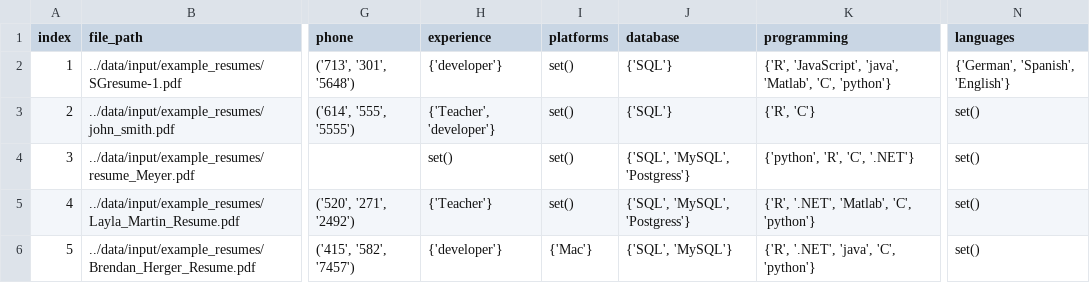
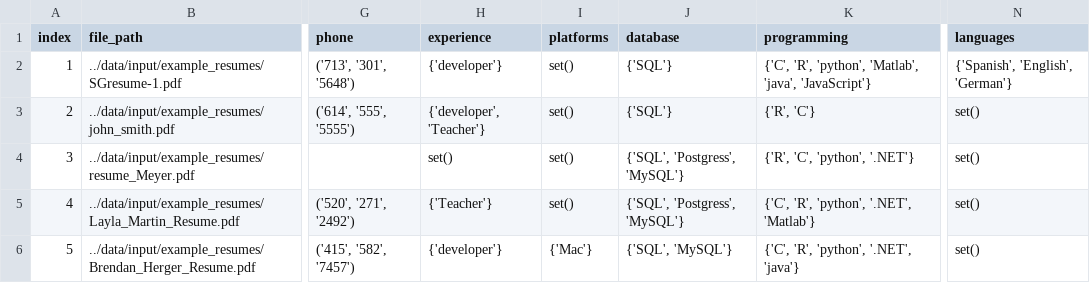
Before and after one commit to bjherger/ResumeParser, a CSV file: data/output/resume_summary.csv, drawn as a sheet; only a part is shown, gaps mark what is left out; the diff names each change by its address in the sheet, - before the commit and + after, or states it on an @@ line.

```diff
--- a/data/output/resume_summary.csv
+++ b/data/output/resume_summary.csv
-K2 (programming): {'R', 'JavaScript', 'java', 'Matlab', 'C', 'python'}
+K2 (programming): {'C', 'R', 'python', 'Matlab', 'java', 'JavaScript'}
-N2 (languages): {'German', 'Spanish', 'English'}
+N2 (languages): {'Spanish', 'English', 'German'}
-H3 (experience): {'Teacher', 'developer'}
+H3 (experience): {'developer', 'Teacher'}
-J4:J5 (database): {'SQL', 'MySQL', 'Postgress'}
+J4:J5 (database): {'SQL', 'Postgress', 'MySQL'}
-K4 (programming): {'python', 'R', 'C', '.NET'}
+K4 (programming): {'R', 'C', 'python', '.NET'}
-K5 (programming): {'R', '.NET', 'Matlab', 'C', 'python'}
+K5 (programming): {'C', 'R', 'python', '.NET', 'Matlab'}
-K6 (programming): {'R', '.NET', 'java', 'C', 'python'}
+K6 (programming): {'C', 'R', 'python', '.NET', 'java'}
```
Also changed, not shown: 7 other files.
